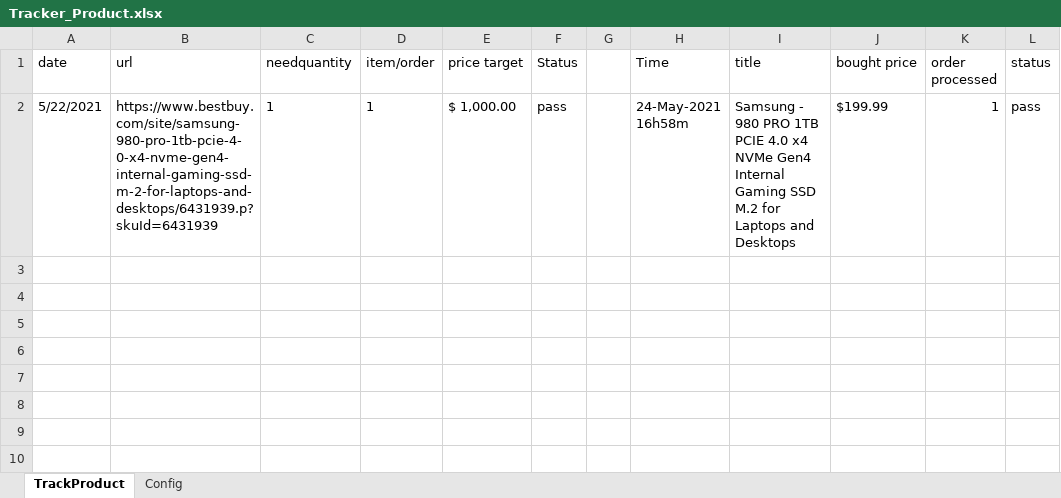
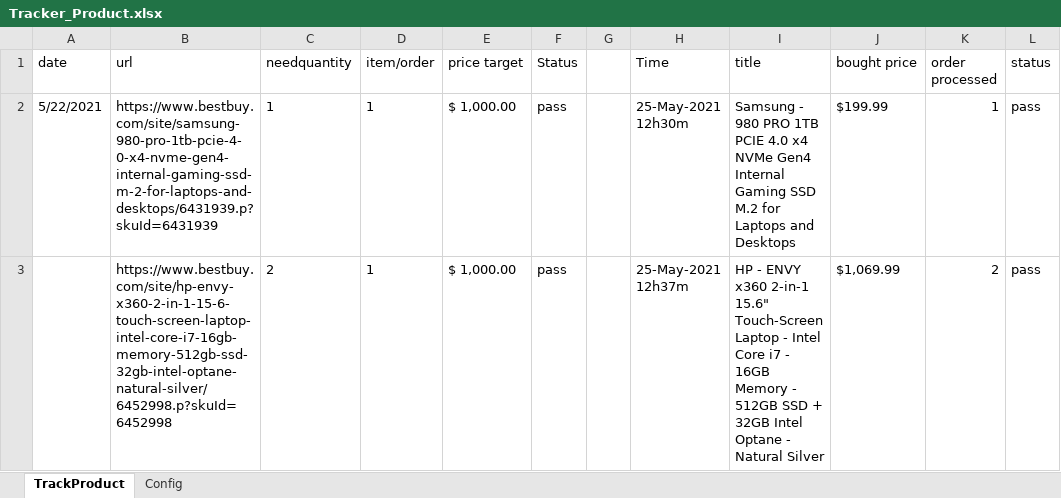
Before and after one commit to williamQyq/priceTracker, an Excel workbook: Tracker_Product.xlsx, sheet TrackProduct, drawn as a sheet; values as stored, in another font and other column widths than the file's, no borders; table styles not drawn; the diff names each change by its address in the sheet, - before the commit and + after, or states it on an @@ line.

```diff
--- a/Tracker_Product.xlsx (sheet TrackProduct)
+++ b/Tracker_Product.xlsx (sheet TrackProduct)
-H2 (Time): 24-May-2021 16h58m
+H2 (Time): 25-May-2021 12h30m
+row 3:  | https://www.bestbuy.com/site/hp-envy-x360-2-in-1-15-6-touch-screen-laptop-intel-core-i7-16gb-memory-512gb-ssd-32gb-intel-optane-natural-silver/6452998.p?skuId=6452998 | 2 | 1 | $ 1,000.00 | pass |  | 25-May-2021 12h37m | HP - ENVY x360 2-in-1 15.6" Touch-Screen Laptop - Intel Core i7 - 16GB Memory - 512GB SSD + 32GB Intel Optane - Natural Silver | $1,069.99 | 2 | pass
```
Also changed, not shown: 2 other files.
